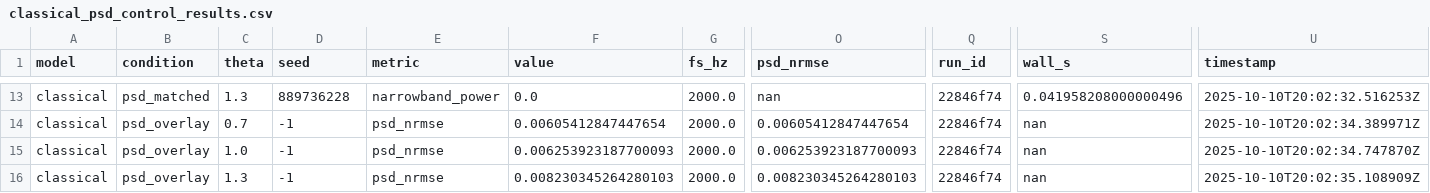
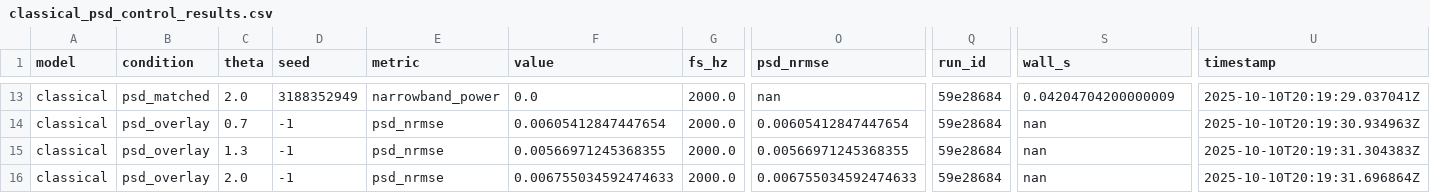
Before and after one commit to Mat-Tom-Son/memory-resonance, a CSV file: results/classical_final_production/classical_psd_control_results.csv, drawn as a sheet; only a part is shown, gaps mark what is left out; the diff covers the shown part only; the diff names each change by its address in the sheet, - before the commit and + after, or states it on an @@ line.

```diff
--- a/results/classical_final_production/classical_psd_control_results.csv
+++ b/results/classical_final_production/classical_psd_control_results.csv
-C13 (theta): 1.3
+C13 (theta): 2.0
-D13 (seed): 889736228
+D13 (seed): 3188352949
-Q13:Q16 (run_id): 22846f74
+Q13:Q16 (run_id): 59e28684
-S13 (wall_s): 0.041958208000000496
+S13 (wall_s): 0.04204704200000009
-U13 (timestamp): 2025-10-10T20:02:32.516253Z
+U13 (timestamp): 2025-10-10T20:19:29.037041Z
-U14 (timestamp): 2025-10-10T20:02:34.389971Z
+U14 (timestamp): 2025-10-10T20:19:30.934963Z
-C15 (theta): 1.0
+C15 (theta): 1.3
-F15 (value): 0.006253923187700093
+F15 (value): 0.00566971245368355
-O15 (psd_nrmse): 0.006253923187700093
+O15 (psd_nrmse): 0.00566971245368355
-U15 (timestamp): 2025-10-10T20:02:34.747870Z
+U15 (timestamp): 2025-10-10T20:19:31.304383Z
-C16 (theta): 1.3
+C16 (theta): 2.0
-F16 (value): 0.008230345264280103
+F16 (value): 0.006755034592474633
-O16 (psd_nrmse): 0.008230345264280103
+O16 (psd_nrmse): 0.006755034592474633
-U16 (timestamp): 2025-10-10T20:02:35.108909Z
+U16 (timestamp): 2025-10-10T20:19:31.696864Z
```
Also changed, not shown: 51 edited cells elsewhere in this file, results/classical_final_production/classical_psd_control_summary.csv, 41 other files.
